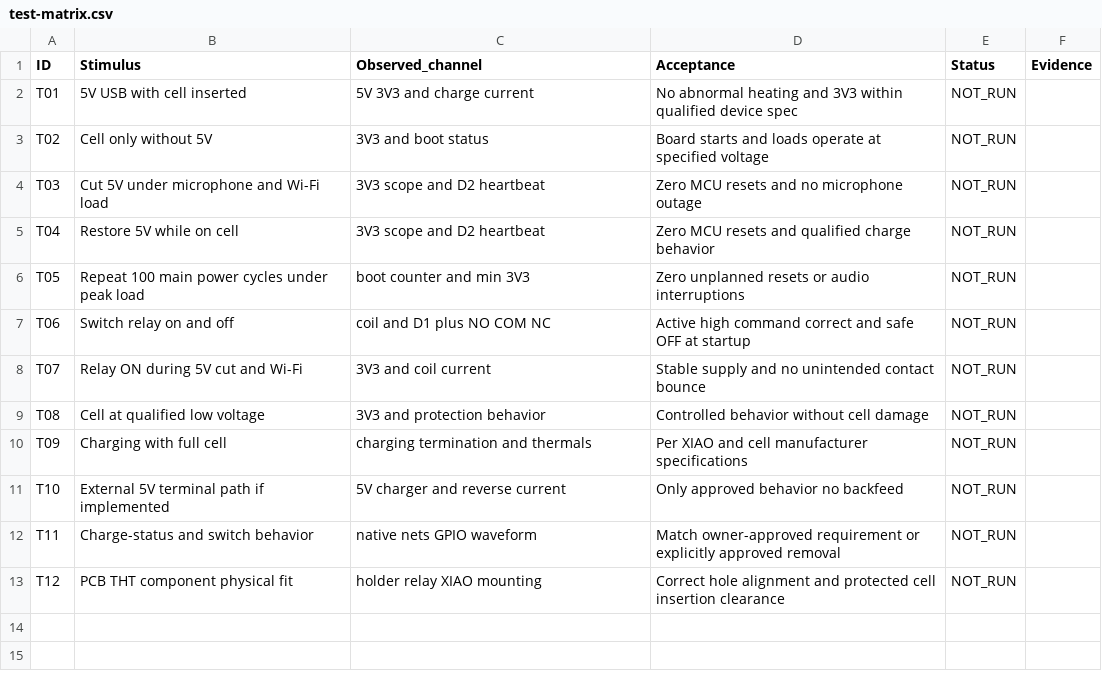
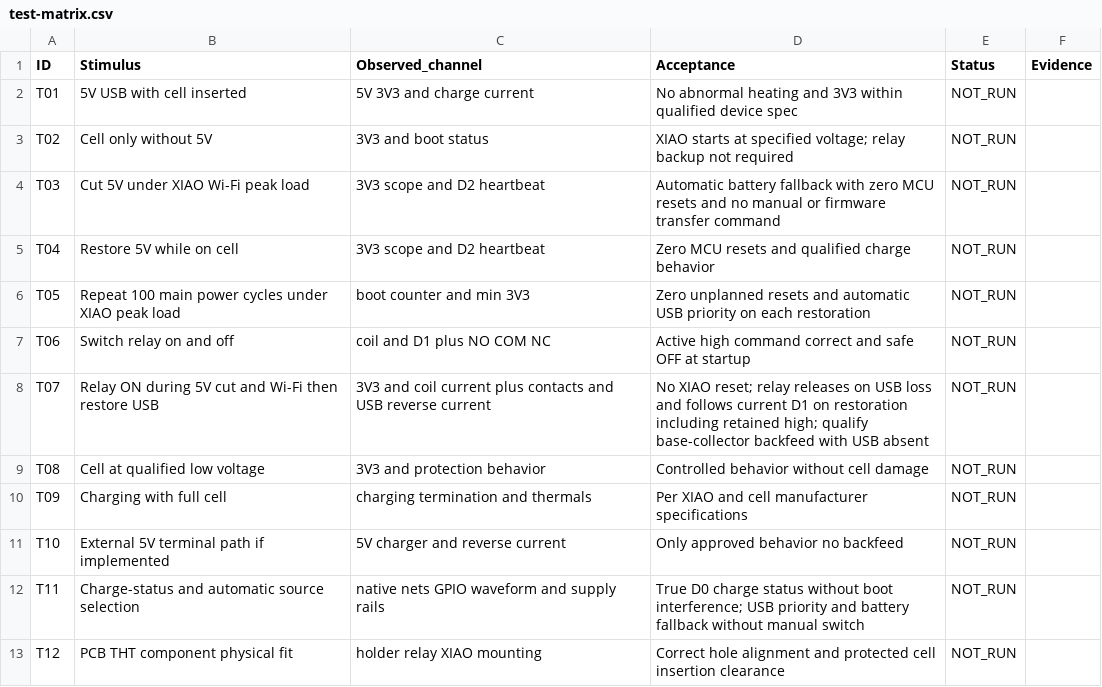
Before and after one commit to Abhijit18/PowerModule_EasyEDA, a CSV file: docs/test-matrix.csv, drawn as a sheet.

```diff
--- a/docs/test-matrix.csv
+++ b/docs/test-matrix.csv
@@ -2,8 +2,8 @@ ID,Stimulus,Observed_channel,Acceptance,Status,Evidence
 T01,5V USB with cell inserted,5V 3V3 and charge current,No abnormal heating and 3V3 within qualified device spec,NOT_RUN,
-T02,Cell only without 5V,3V3 and boot status,Board starts and loads operate at specified voltage,NOT_RUN,
-T03,Cut 5V under microphone and Wi-Fi load,3V3 scope and D2 heartbeat,Zero MCU resets and no microphone outage,NOT_RUN,
+T02,Cell only without 5V,3V3 and boot status,XIAO starts at specified voltage; relay backup not required,NOT_RUN,
+T03,Cut 5V under XIAO Wi-Fi peak load,3V3 scope and D2 heartbeat,Automatic battery fallback with zero MCU resets and no manual or firmware transfer command,NOT_RUN,
 T04,Restore 5V while on cell,3V3 scope and D2 heartbeat,Zero MCU resets and qualified charge behavior,NOT_RUN,
-T05,Repeat 100 main power cycles under peak load,boot counter and min 3V3,Zero unplanned resets or audio interruptions,NOT_RUN,
+T05,Repeat 100 main power cycles under XIAO peak load,boot counter and min 3V3,Zero unplanned resets and automatic USB priority on each restoration,NOT_RUN,
 T06,Switch relay on and off,coil and D1 plus NO COM NC,Active high command correct and safe OFF at startup,NOT_RUN,
-T07,Relay ON during 5V cut and Wi-Fi,3V3 and coil current,Stable supply and no unintended contact bounce,NOT_RUN,
+T07,Relay ON during 5V cut and Wi-Fi then restore USB,3V3 and coil current plus contacts and USB reverse current,No XIAO reset; relay releases on USB loss and follows current D1 on restoration including retained high; qualify base-collector backfeed with USB absent,NOT_RUN,
 T08,Cell at qualified low voltage,3V3 and protection behavior,Controlled behavior without cell damage,NOT_RUN,
@@ -11,3 +11,3 @@ T09,Charging with full cell,charging termination and thermals,Per XIAO and cell
 T10,External 5V terminal path if implemented,5V charger and reverse current,Only approved behavior no backfeed,NOT_RUN,
-T11,Charge-status and switch behavior,native nets GPIO waveform,Match owner-approved requirement or explicitly approved removal,NOT_RUN,
+T11,Charge-status and automatic source selection,native nets GPIO waveform and supply rails,True D0 charge status without boot interference; USB priority and battery fallback without manual switch,NOT_RUN,
 T12,PCB THT component physical fit,holder relay XIAO mounting,Correct hole alignment and protected cell insertion clearance,NOT_RUN,
```
Also changed, not shown: docs/functional-delta-register.csv, hardware/rev-c/BOM_candidates.csv, 13 other files.
